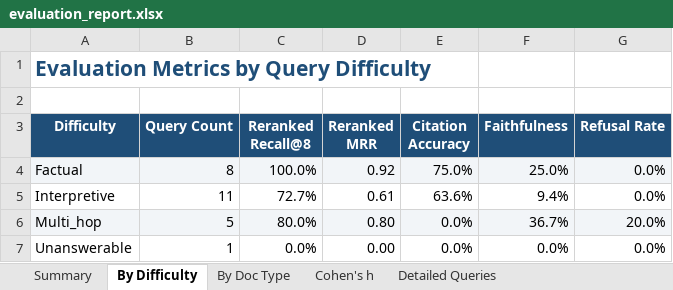
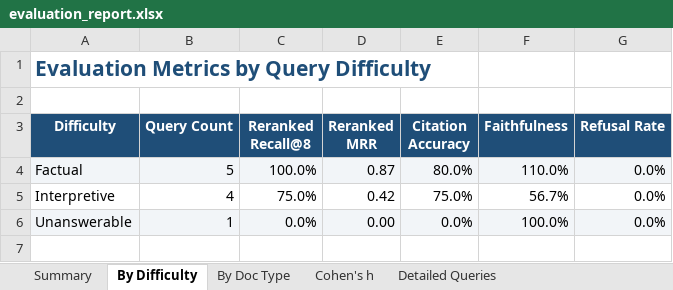
Before and after one commit to agrawalpraveen12/legal-rag-us-tax, an Excel workbook: reports/evaluation_report.xlsx, sheet By Difficulty, drawn as a sheet; values as stored, in another font and other column widths than the file's, no borders; removed rows and columns are numbered as before the commit, all else as after; the diff names each change by its address in the sheet, - before the commit and + after, or states it on an @@ line.

```diff
--- a/reports/evaluation_report.xlsx (sheet By Difficulty)
+++ b/reports/evaluation_report.xlsx (sheet By Difficulty)
-B4 (Query Count): 8
+B4 (Query Count): 5
-D4 (Reranked MRR): 0.92
+D4 (Reranked MRR): 0.87
-E4 (Citation Accuracy): 75.0%
+E4 (Citation Accuracy): 80.0%
-F4 (Faithfulness): 25.0%
+F4 (Faithfulness): 110.0%
-B5 (Query Count): 11
+B5 (Query Count): 4
-C5 (Reranked Recall@8): 72.7%
+C5 (Reranked Recall@8): 75.0%
-D5 (Reranked MRR): 0.61
+D5 (Reranked MRR): 0.42
-E5 (Citation Accuracy): 63.6%
+E5 (Citation Accuracy): 75.0%
-F5 (Faithfulness): 9.4%
+F5 (Faithfulness): 56.7%
-row 6: Multi_hop | 5 | 80.0% | 0.80 | 0.0% | 36.7% | 20.0%
-A6:G6 fill: none
+A6:G6 fill: #F2F5F8
-F6 (Faithfulness): 0.0%
+F6 (Faithfulness): 100.0%
```
Also changed, not shown: sheet Detailed Queries, sheet Cohen's h, sheet By Doc Type, sheet Summary, 3 other files.
